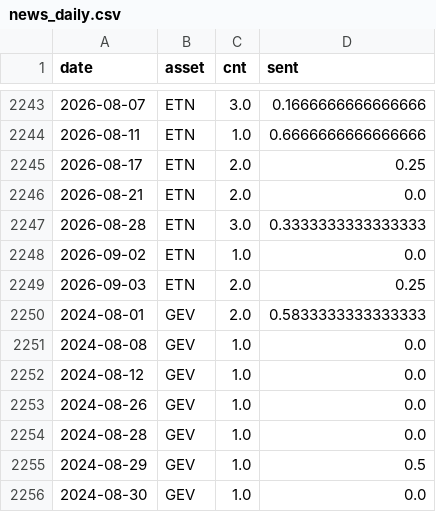
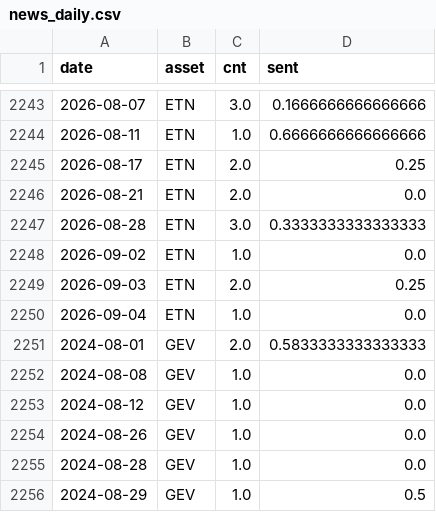
Before and after one commit to Frankestain12/graphfinance, a CSV file: data_store/news_daily.csv, drawn as a sheet; only a part is shown, gaps mark what is left out; the shorter side is filled out with more unchanged rows; the diff names each change by its address in the sheet, - before the commit and + after, or states it on an @@ line.

```diff
--- a/data_store/news_daily.csv
+++ b/data_store/news_daily.csv
+row 2250: 2026-09-04 | ETN | 1.0 | 0.0
```
Also changed, not shown: 5 other files.
